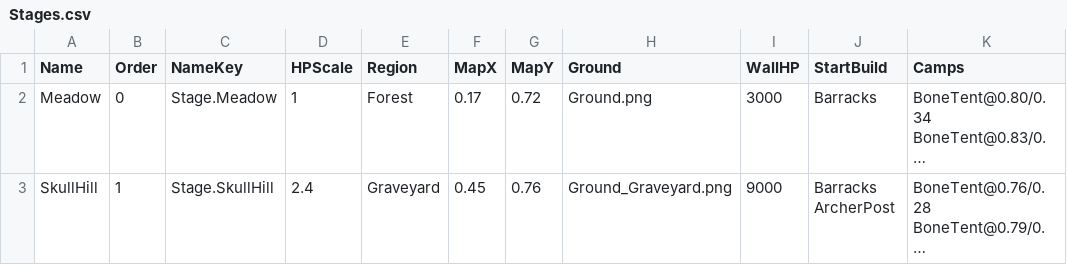
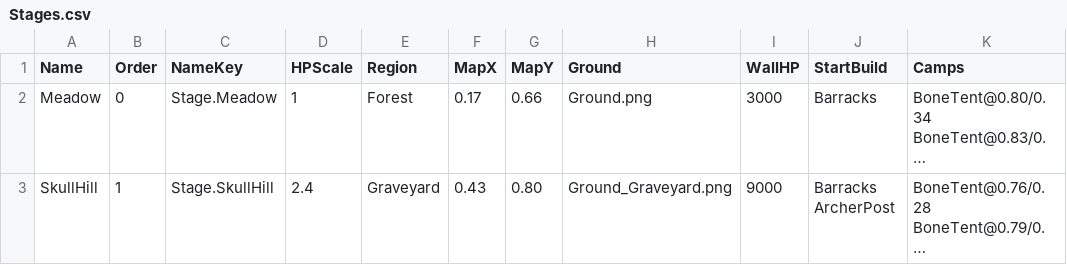
Before and after one commit to YooJaeJun/YJJWave, a CSV file: Content/YJJWave/Data/Stages.csv, drawn as a sheet; only a part is shown; long unchanged cells end in …; the diff names each change by its address in the sheet, - before the commit and + after, or states it on an @@ line.

```diff
--- a/Content/YJJWave/Data/Stages.csv
+++ b/Content/YJJWave/Data/Stages.csv
-G2 (MapY): 0.72
+G2 (MapY): 0.66
-F3 (MapX): 0.45
+F3 (MapX): 0.43
-G3 (MapY): 0.76
+G3 (MapY): 0.80
```
Also changed, not shown: Content/YJJWave/Data/Regions.csv, 15 other files.
